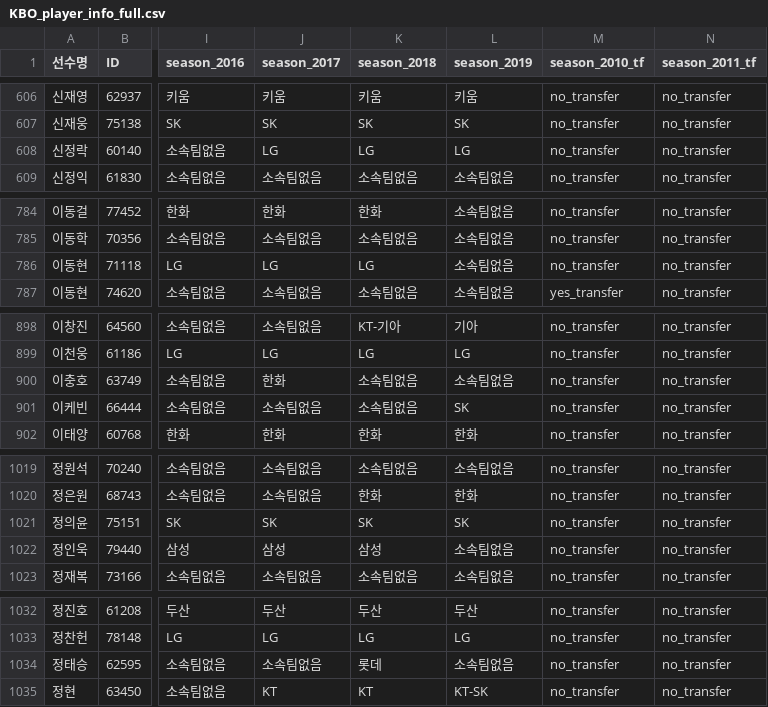
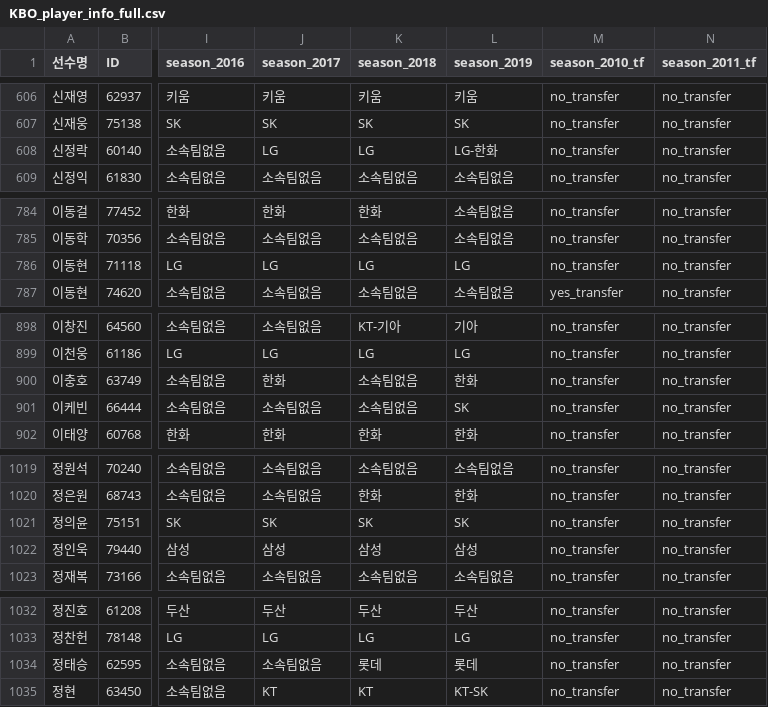
Before and after one commit to LOPES-HUFS/kbodatatools, a CSV file: KBO_data_analysis/data/KBO_player_info_full.csv, drawn as a sheet; only a part is shown, gaps mark what is left out; the diff covers the shown part only; the diff names each change by its address in the sheet, - before the commit and + after, or states it on an @@ line.

```diff
--- a/KBO_data_analysis/data/KBO_player_info_full.csv
+++ b/KBO_data_analysis/data/KBO_player_info_full.csv
-L608 (season_2019): LG
+L608 (season_2019): LG-한화
-L786 (season_2019): 소속팀없음
+L786 (season_2019): LG
-L900 (season_2019): 소속팀없음
+L900 (season_2019): 한화
-L1022 (season_2019): 소속팀없음
+L1022 (season_2019): 삼성
-L1034 (season_2019): 소속팀없음
+L1034 (season_2019): 롯데
```
Also changed, not shown: 5 edited cells elsewhere in this file.
